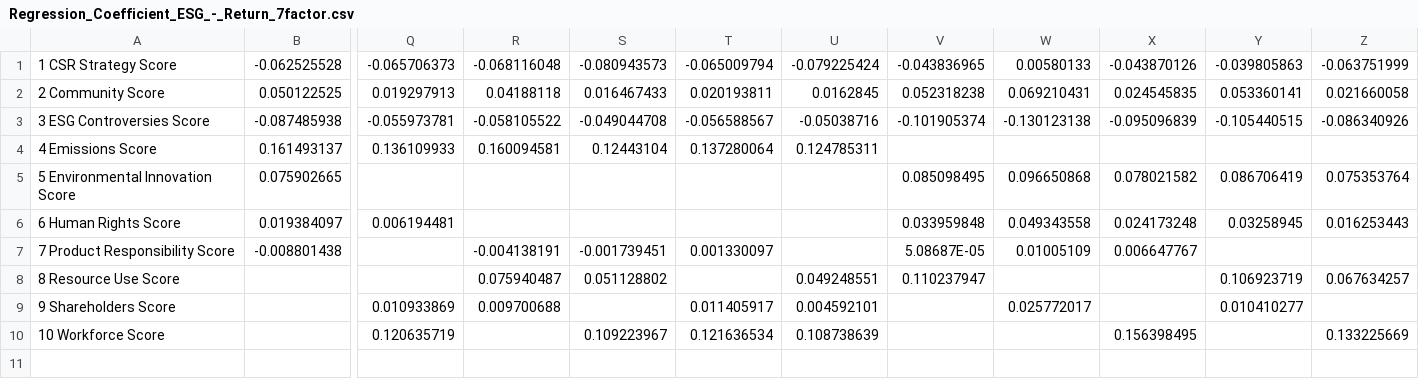
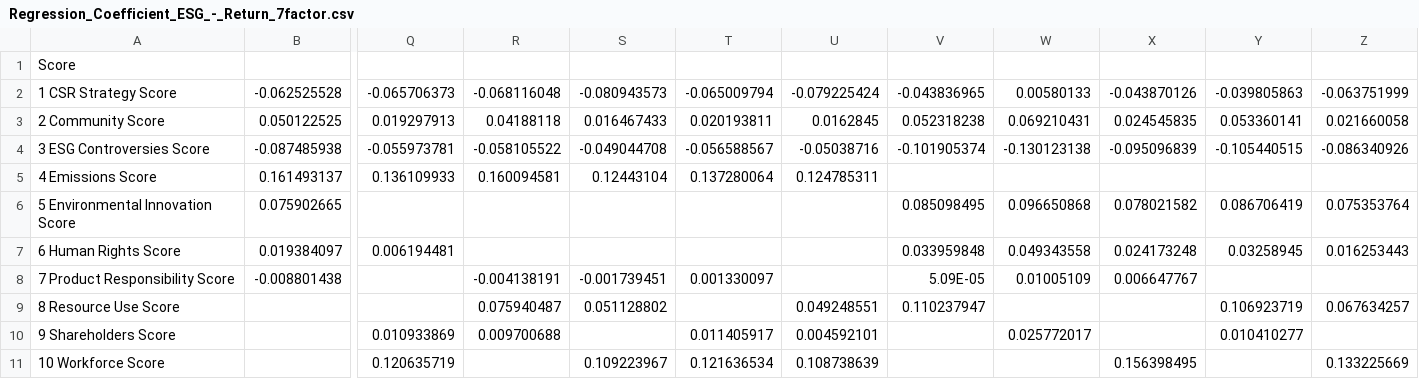
Before and after one commit to dakmatt/Streamlit, a CSV file: ESG_Return/coefficient/Regression_Coefficient_ESG_-_Return_7factor.csv, drawn as a sheet; only a part is shown, gaps mark what is left out; addresses are those after the commit; rows hold the shown columns only; the diff names each change by its address in the sheet, - before the commit and + after, or states it on an @@ line.

```diff
--- a/ESG_Return/coefficient/Regression_Coefficient_ESG_-_Return_7factor.csv
+++ b/ESG_Return/coefficient/Regression_Coefficient_ESG_-_Return_7factor.csv
+row 1: Score
-V8: 5.08687E-05
+V8: 5.09E-05
```
Also changed, not shown: ESG_Return/coefficient/Regression_Coefficient_ESG_-_Return_2factor.csv, ESG_Return/coefficient/Regression_Coefficient_ESG_-_Return_3factor.csv, 7 other files.
